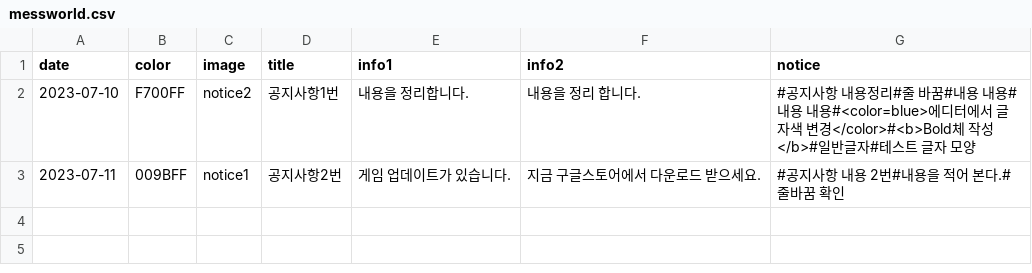
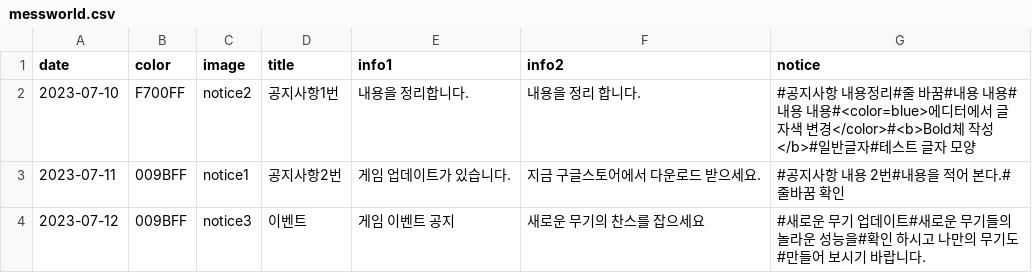
Before and after one commit to Playnex/Playnex, a CSV file: messworld.csv, drawn as a sheet.

Commit message:
Update messworld.csv

```diff
--- a/messworld.csv
+++ b/messworld.csv
@@ -3 +3,2 @@ date,color,image,title,info1,info2,notice
 2023-07-11,009BFF,notice1,공지사항2번,게임 업데이트가 있습니다.,지금 구글스토어에서 다운로드 받으세요.,#공지사항 내용 2번#내용을 적어 본다.#줄바꿈 확인
+2023-07-12,009BFF,notice3,이벤트,게임 이벤트 공지,새로운 무기의 찬스를 잡으세요,#새로운 무기 업데이트#새로운 무기들의 놀라운 성능을#확인 하시고 나만의 무기도#만들어 보시기 바랍니다.
```
